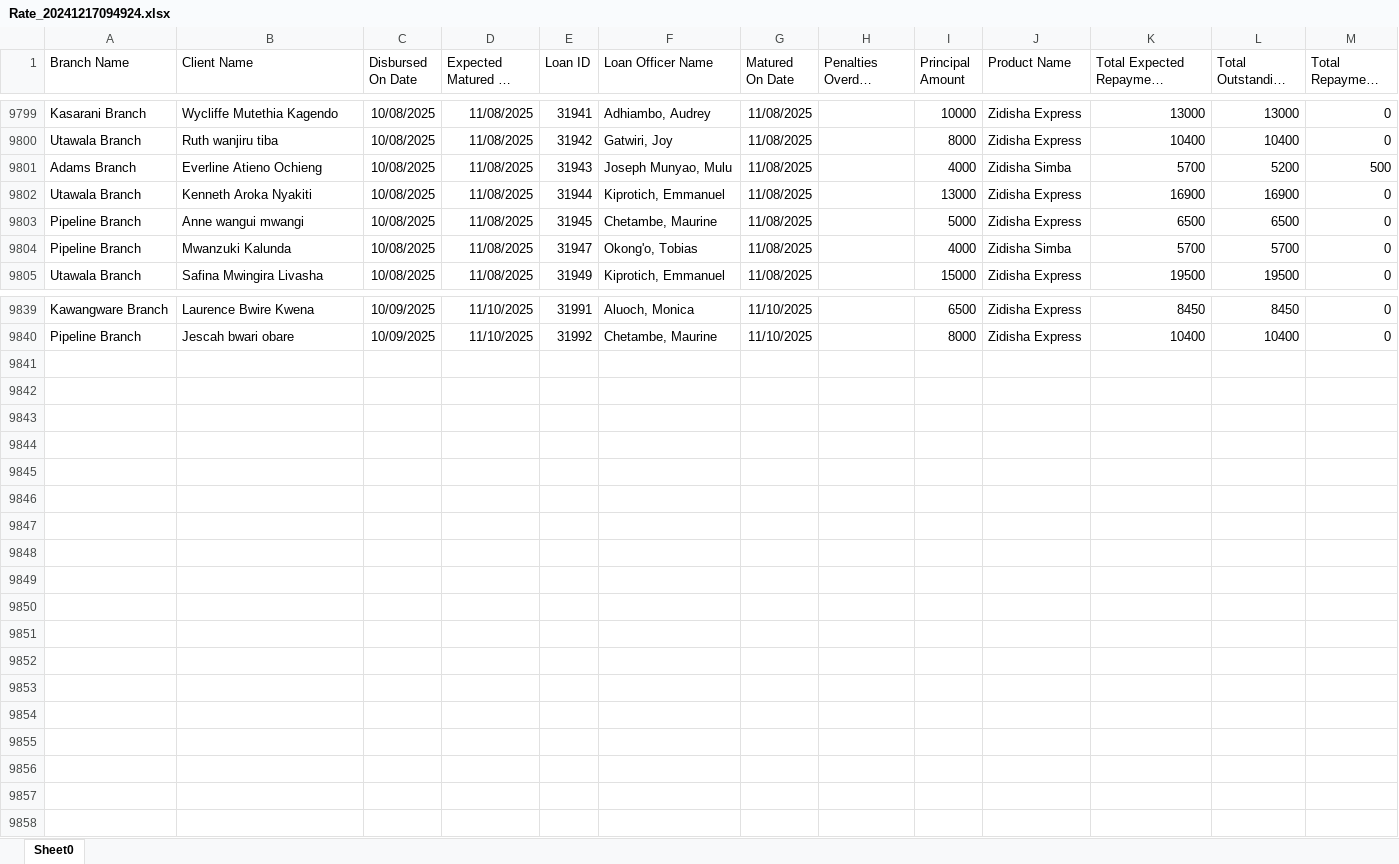
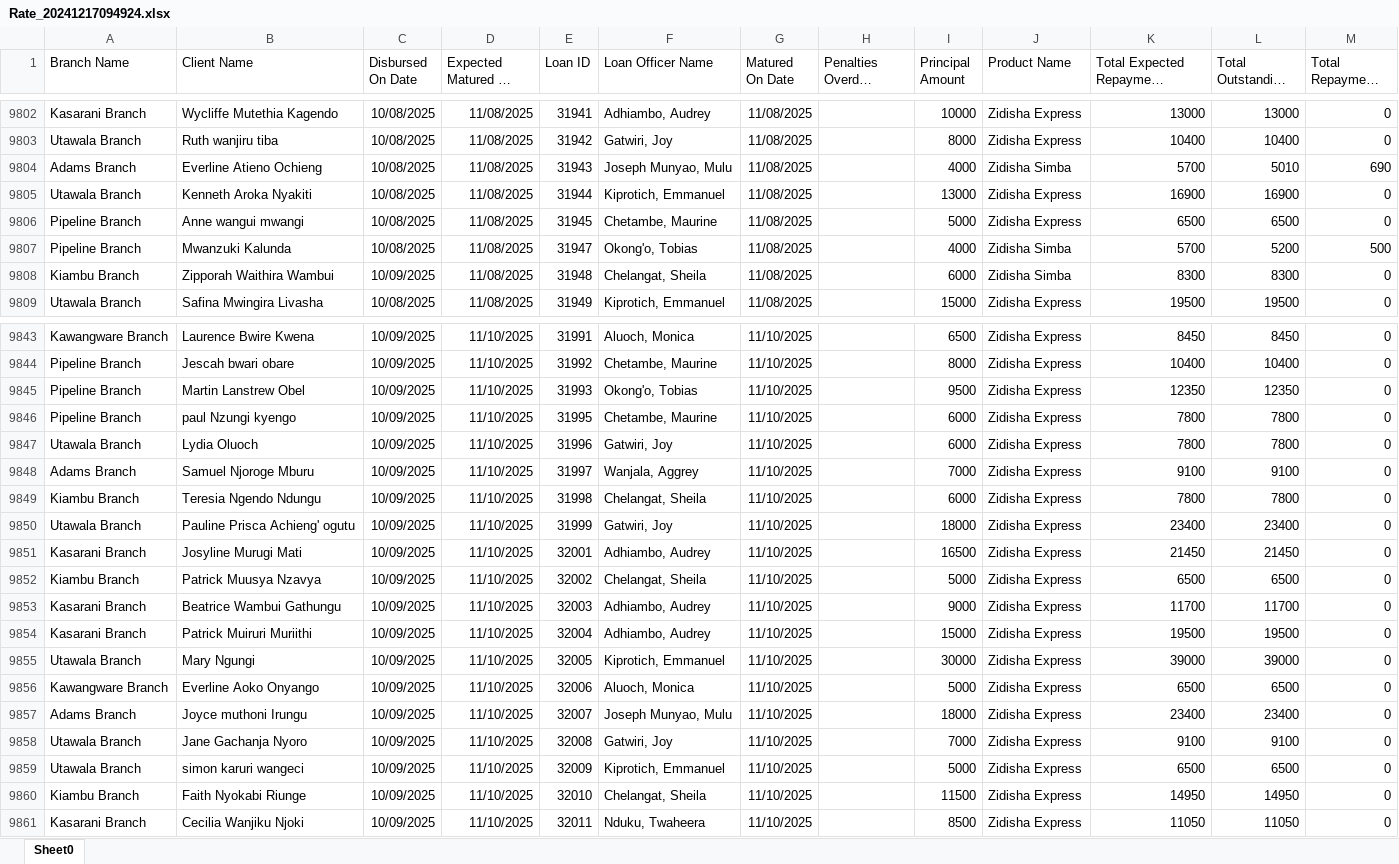
Before and after one commit to Phoenix-Capital/zidisha-monitor, an Excel workbook: Rate_20241217094924.xlsx, sheet Sheet0, drawn as a sheet; only a part is shown, gaps mark what is left out; long unchanged cells end in …; values as stored, in another font and other column widths than the file's, no borders; addresses are those after the commit; the diff covers the shown part only; the diff names each change by its address in the sheet, - before the commit and + after, or states it on an @@ line.

Commit message:
9th morning

```diff
--- a/Rate_20241217094924.xlsx (sheet Sheet0)
+++ b/Rate_20241217094924.xlsx (sheet Sheet0)
-L9804 (Total Outstanding Derived): 5200
+L9804 (Total Outstanding Derived): 5010
-M9804 (Total Repayment Derived): 500
+M9804 (Total Repayment Derived): 690
-L9807 (Total Outstanding Derived): 5700
+L9807 (Total Outstanding Derived): 5200
-M9807 (Total Repayment Derived): 0
+M9807 (Total Repayment Derived): 500
+row 9808: Kiambu Branch | Zipporah Waithira Wambui | 10/09/2025 | 11/08/2025 | 31948 | Chelangat, Sheila | 11/08/2025 |  | 6000 | Zidisha Simba | 8300 | 8300 | 0
+row 9845: Pipeline Branch | Martin Lanstrew Obel | 10/09/2025 | 11/10/2025 | 31993 | Okong'o, Tobias | 11/10/2025 |  | 9500 | Zidisha Express | 12350 | 12350 | 0
+row 9846: Pipeline Branch | paul Nzungi kyengo | 10/09/2025 | 11/10/2025 | 31995 | Chetambe, Maurine | 11/10/2025 |  | 6000 | Zidisha Express | 7800 | 7800 | 0
+row 9847: Utawala Branch | Lydia Oluoch | 10/09/2025 | 11/10/2025 | 31996 | Gatwiri, Joy | 11/10/2025 |  | 6000 | Zidisha Express | 7800 | 7800 | 0
+row 9848: Adams Branch | Samuel Njoroge Mburu | 10/09/2025 | 11/10/2025 | 31997 | Wanjala, Aggrey | 11/10/2025 |  | 7000 | Zidisha Express | 9100 | 9100 | 0
+row 9849: Kiambu Branch | Teresia Ngendo Ndungu | 10/09/2025 | 11/10/2025 | 31998 | Chelangat, Sheila | 11/10/2025 |  | 6000 | Zidisha Express | 7800 | 7800 | 0
+row 9850: Utawala Branch | Pauline Prisca Achieng' ogutu | 10/09/2025 | 11/10/2025 | 31999 | Gatwiri, Joy | 11/10/2025 |  | 18000 | Zidisha Express | 23400 | 23400 | 0
+row 9851: Kasarani Branch | Josyline Murugi Mati | 10/09/2025 | 11/10/2025 | 32001 | Adhiambo, Audrey | 11/10/2025 |  | 16500 | Zidisha Express | 21450 | 21450 | 0
+row 9852: Kiambu Branch | Patrick Muusya Nzavya | 10/09/2025 | 11/10/2025 | 32002 | Chelangat, Sheila | 11/10/2025 |  | 5000 | Zidisha Express | 6500 | 6500 | 0
+row 9853: Kasarani Branch | Beatrice Wambui Gathungu | 10/09/2025 | 11/10/2025 | 32003 | Adhiambo, Audrey | 11/10/2025 |  | 9000 | Zidisha Express | 11700 | 11700 | 0
+row 9854: Kasarani Branch | Patrick Muiruri Muriithi | 10/09/2025 | 11/10/2025 | 32004 | Adhiambo, Audrey | 11/10/2025 |  | 15000 | Zidisha Express | 19500 | 19500 | 0
+row 9855: Utawala Branch | Mary Ngungi | 10/09/2025 | 11/10/2025 | 32005 | Kiprotich, Emmanuel | 11/10/2025 |  | 30000 | Zidisha Express | 39000 | 39000 | 0
+row 9856: Kawangware Branch | Everline Aoko Onyango | 10/09/2025 | 11/10/2025 | 32006 | Aluoch, Monica | 11/10/2025 |  | 5000 | Zidisha Express | 6500 | 6500 | 0
+row 9857: Adams Branch | Joyce muthoni Irungu | 10/09/2025 | 11/10/2025 | 32007 | Joseph Munyao, Mulu | 11/10/2025 |  | 18000 | Zidisha Express | 23400 | 23400 | 0
+row 9858: Utawala Branch | Jane Gachanja Nyoro | 10/09/2025 | 11/10/2025 | 32008 | Gatwiri, Joy | 11/10/2025 |  | 7000 | Zidisha Express | 9100 | 9100 | 0
+row 9859: Utawala Branch | simon karuri wangeci | 10/09/2025 | 11/10/2025 | 32009 | Kiprotich, Emmanuel | 11/10/2025 |  | 5000 | Zidisha Express | 6500 | 6500 | 0
+row 9860: Kiambu Branch | Faith Nyokabi Riunge | 10/09/2025 | 11/10/2025 | 32010 | Chelangat, Sheila | 11/10/2025 |  | 11500 | Zidisha Express | 14950 | 14950 | 0
+row 9861: Kasarani Branch | Cecilia Wanjiku Njoki | 10/09/2025 | 11/10/2025 | 32011 | Nduku, Twaheera | 11/10/2025 |  | 8500 | Zidisha Express | 11050 | 11050 | 0
```
Also changed, not shown: 3 added rows and 137 edited cells elsewhere in this sheet.
